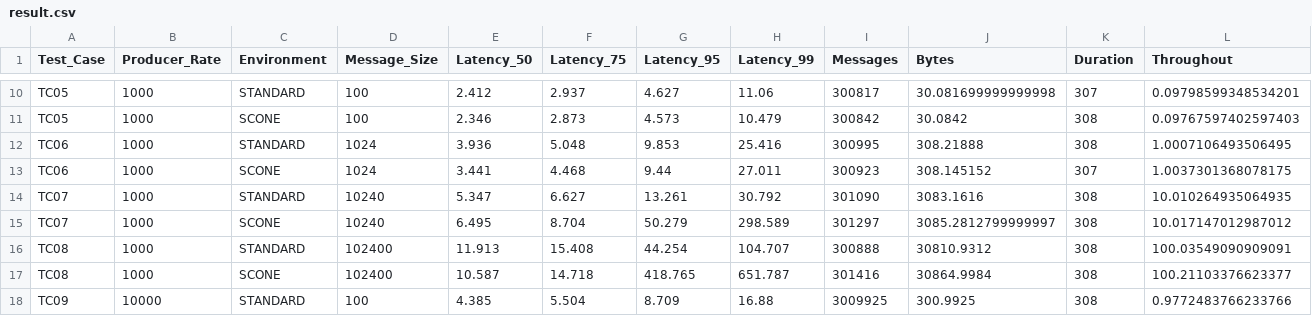
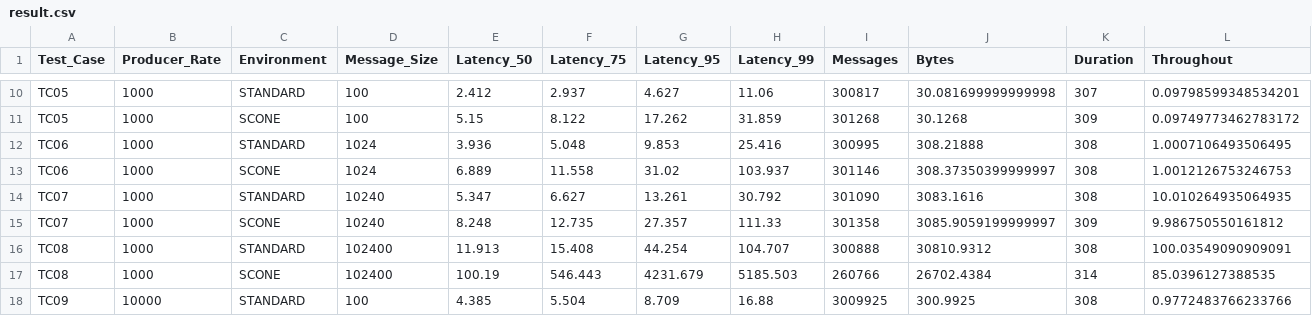
Before and after one commit to cloudskin-eu/scone-pravega, a CSV file: results/result.csv, drawn as a sheet; only a part is shown, gaps mark what is left out; the diff covers the shown part only; the diff names each change by its address in the sheet, - before the commit and + after, or states it on an @@ line.

```diff
--- a/results/result.csv
+++ b/results/result.csv
-E11 (Latency_50): 2.346
+E11 (Latency_50): 5.15
-F11 (Latency_75): 2.873
+F11 (Latency_75): 8.122
-G11 (Latency_95): 4.573
+G11 (Latency_95): 17.262
-H11 (Latency_99): 10.479
+H11 (Latency_99): 31.859
-I11 (Messages): 300842
+I11 (Messages): 301268
-J11 (Bytes): 30.0842
+J11 (Bytes): 30.1268
-K11 (Duration): 308
+K11 (Duration): 309
-L11 (Throughout): 0.09767597402597403
+L11 (Throughout): 0.09749773462783172
-E13 (Latency_50): 3.441
+E13 (Latency_50): 6.889
-F13 (Latency_75): 4.468
+F13 (Latency_75): 11.558
-G13 (Latency_95): 9.44
+G13 (Latency_95): 31.02
-H13 (Latency_99): 27.011
+H13 (Latency_99): 103.937
-I13 (Messages): 300923
+I13 (Messages): 301146
-J13 (Bytes): 308.145152
+J13 (Bytes): 308.37350399999997
-K13 (Duration): 307
+K13 (Duration): 308
-L13 (Throughout): 1.0037301368078175
+L13 (Throughout): 1.0012126753246753
-E15 (Latency_50): 6.495
+E15 (Latency_50): 8.248
-F15 (Latency_75): 8.704
+F15 (Latency_75): 12.735
-G15 (Latency_95): 50.279
+G15 (Latency_95): 27.357
-H15 (Latency_99): 298.589
+H15 (Latency_99): 111.33
-I15 (Messages): 301297
+I15 (Messages): 301358
-J15 (Bytes): 3085.2812799999997
+J15 (Bytes): 3085.9059199999997
-K15 (Duration): 308
+K15 (Duration): 309
-L15 (Throughout): 10.017147012987012
+L15 (Throughout): 9.986750550161812
-E17 (Latency_50): 10.587
+E17 (Latency_50): 100.19
-F17 (Latency_75): 14.718
+F17 (Latency_75): 546.443
-G17 (Latency_95): 418.765
+G17 (Latency_95): 4231.679
-H17 (Latency_99): 651.787
+H17 (Latency_99): 5185.503
-I17 (Messages): 301416
+I17 (Messages): 260766
-J17 (Bytes): 30864.9984
+J17 (Bytes): 26702.4384
-K17 (Duration): 308
+K17 (Duration): 314
-L17 (Throughout): 100.21103376623377
+L17 (Throughout): 85.0396127388535
```
Also changed, not shown: 62 edited cells elsewhere in this file, results/times.csv, 22 other files.
